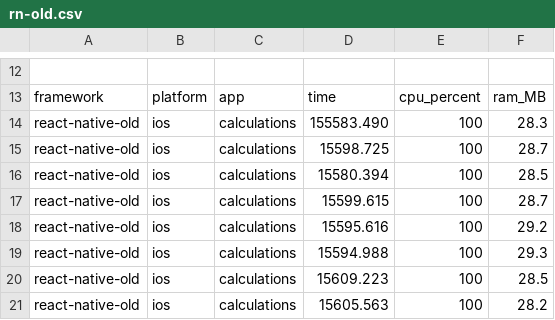
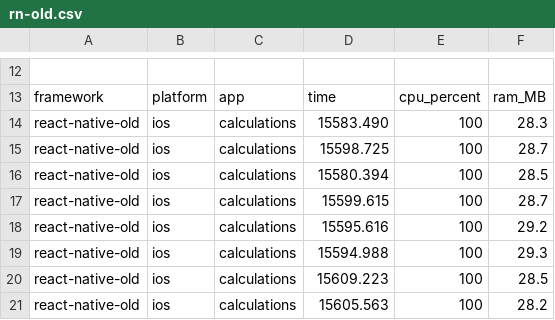
Before and after one commit to kkoz3434/systemy_mobilne_projekt, a CSV file: rn-old.csv, drawn as a sheet; only a part is shown, gaps mark what is left out; the diff names each change by its address in the sheet, - before the commit and + after, or states it on an @@ line.

```diff
--- a/rn-old.csv
+++ b/rn-old.csv
-D14: 155583.490
+D14: 15583.490
```
Also changed, not shown: flutter.csv.
